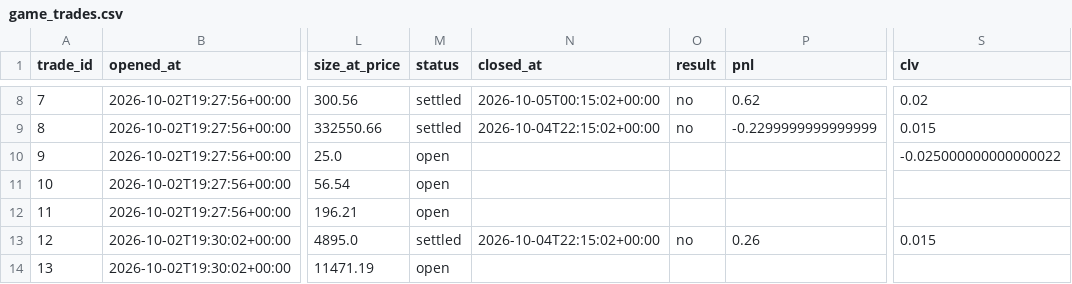
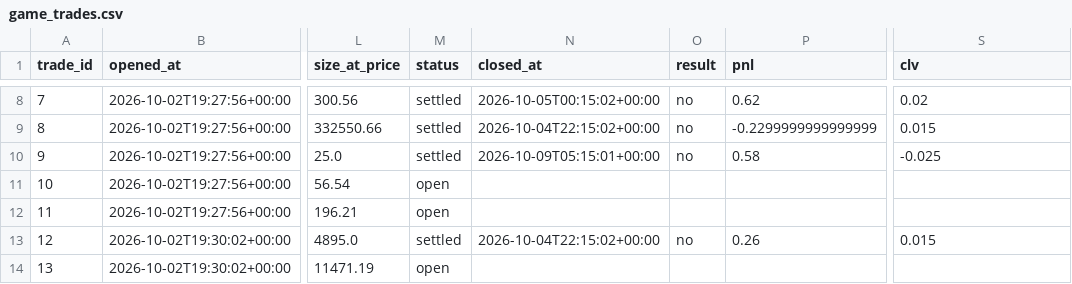
Before and after one commit to mastayb/nfl-power-rankings, a CSV file: data/paper/game_trades.csv, drawn as a sheet; only a part is shown, gaps mark what is left out; the diff names each change by its address in the sheet, - before the commit and + after, or states it on an @@ line.

```diff
--- a/data/paper/game_trades.csv
+++ b/data/paper/game_trades.csv
-M10 (status): open
+M10 (status): settled
-N10 (closed_at): (empty)
+N10 (closed_at): 2026-10-09T05:15:01+00:00
-O10 (result): (empty)
+O10 (result): no
-P10 (pnl): (empty)
+P10 (pnl): 0.58
-S10 (clv): -0.025000000000000022
+S10 (clv): -0.025
```
Also changed, not shown: data/paper/game_marks.csv.
